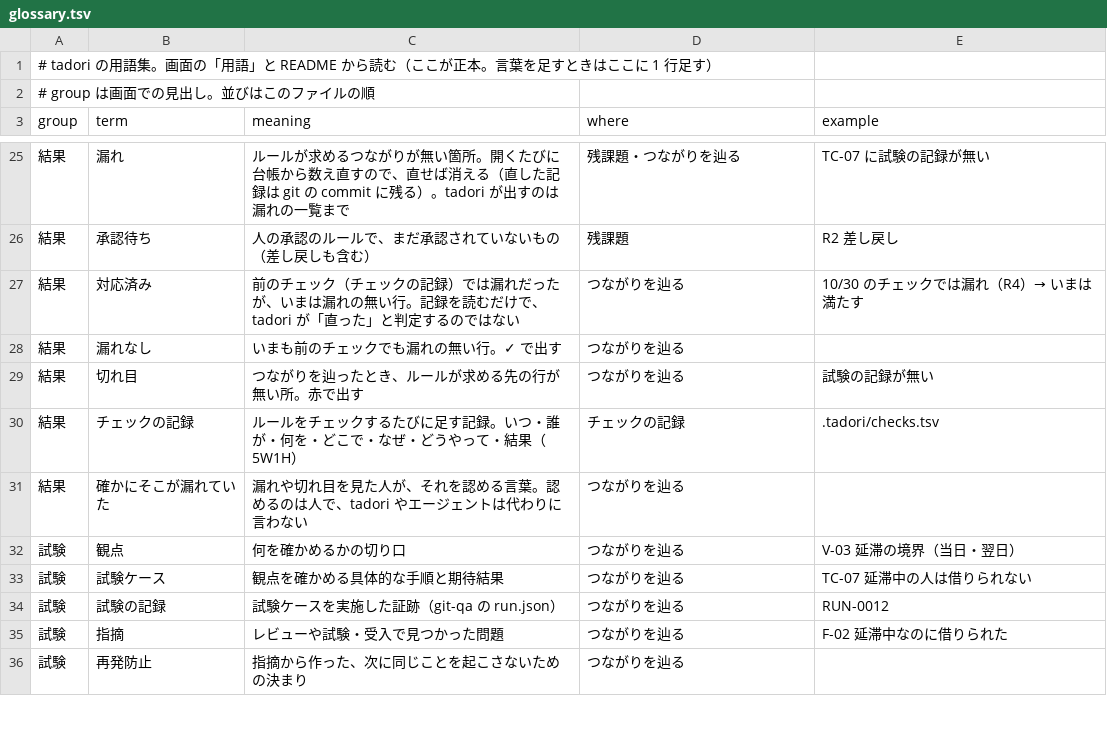
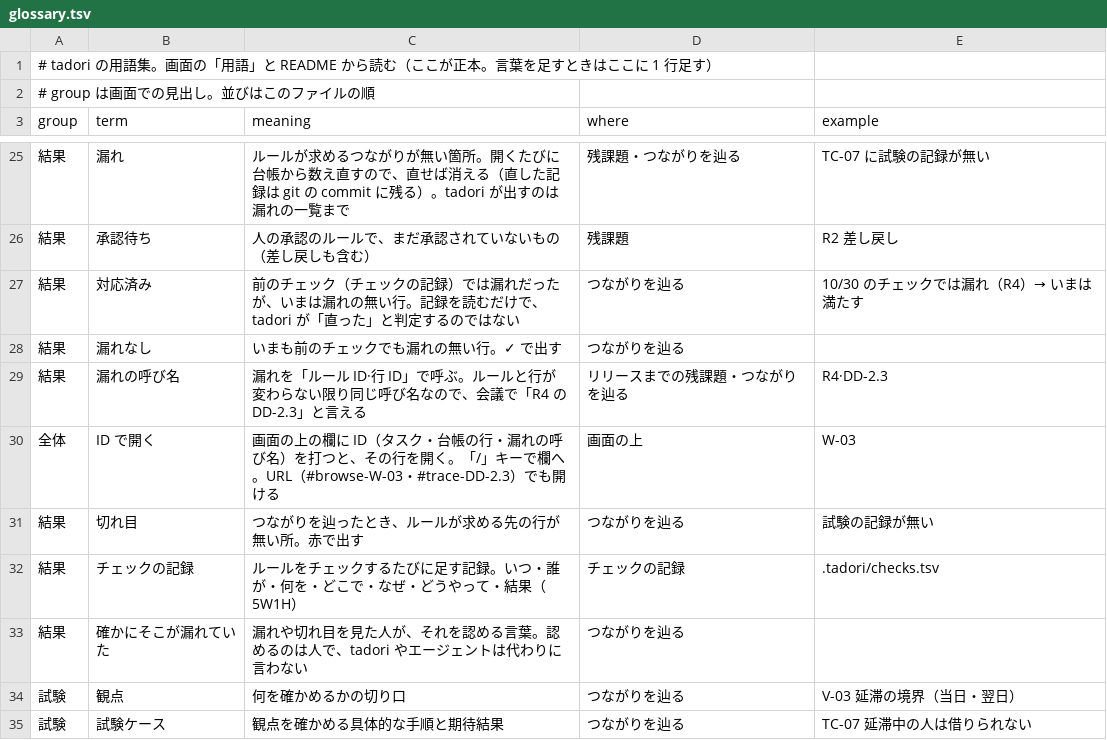
Before and after one commit to meta-taro/tadori, a TSV file: packages/ui/static/glossary.tsv, drawn as a sheet; only a part is shown, gaps mark what is left out; the shorter side is filled out with more unchanged rows; the diff names each change by its address in the sheet, - before the commit and + after, or states it on an @@ line.

```diff
--- a/packages/ui/static/glossary.tsv
+++ b/packages/ui/static/glossary.tsv
+row 29: 結果 | 漏れの呼び名 | 漏れを「ルール ID·行 ID」で呼ぶ。ルールと行が変わらない限り同じ呼び名なので、会議で「R4 の DD-2.3」と言える | リリースまでの残課題・つながりを辿る | R4·DD-2.3
+row 30: 全体 | ID で開く | 画面の上の欄に ID（タスク・台帳の行・漏れの呼び名）を打つと、その行を開く。「/」キーで欄へ。URL（#browse-W-03・#trace-DD-2.3）でも開ける | 画面の上 | W-03
```
